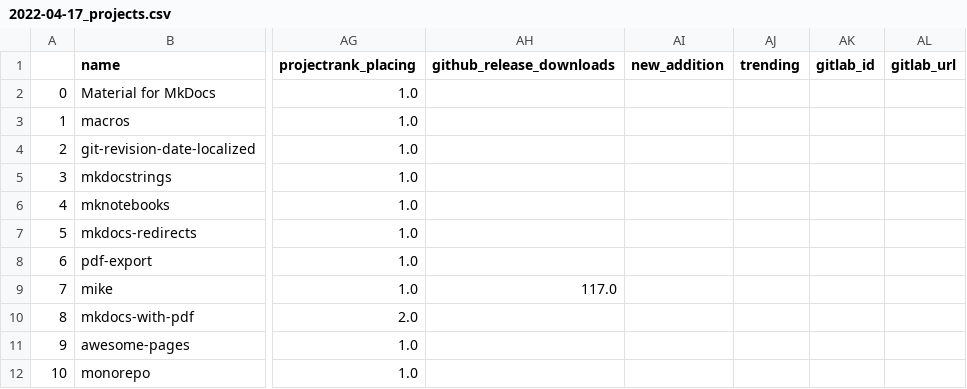
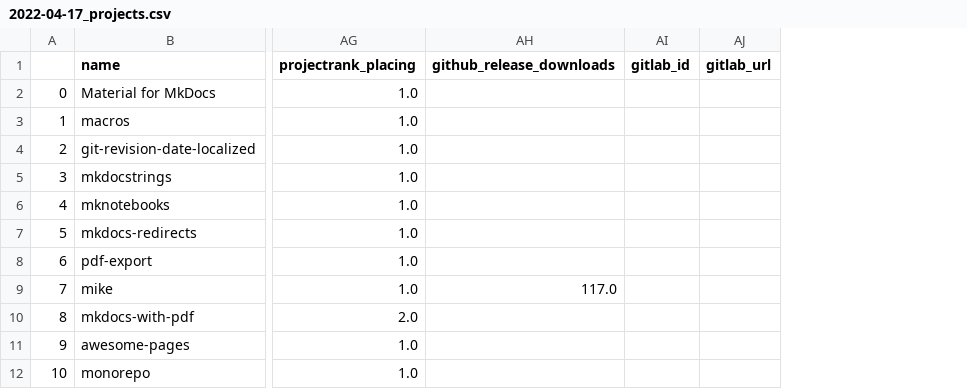
Before and after one commit to mkdocs/catalog, a CSV file: history/2022-04-17_projects.csv, drawn as a sheet; only a part is shown, gaps mark what is left out; the diff names each change by its address in the sheet, - before the commit and + after, or states it on an @@ line.

```diff
--- a/history/2022-04-17_projects.csv
+++ b/history/2022-04-17_projects.csv
-column AI (new_addition), empty
-column AJ (trending), empty
```
Also changed, not shown: 3 other files.
